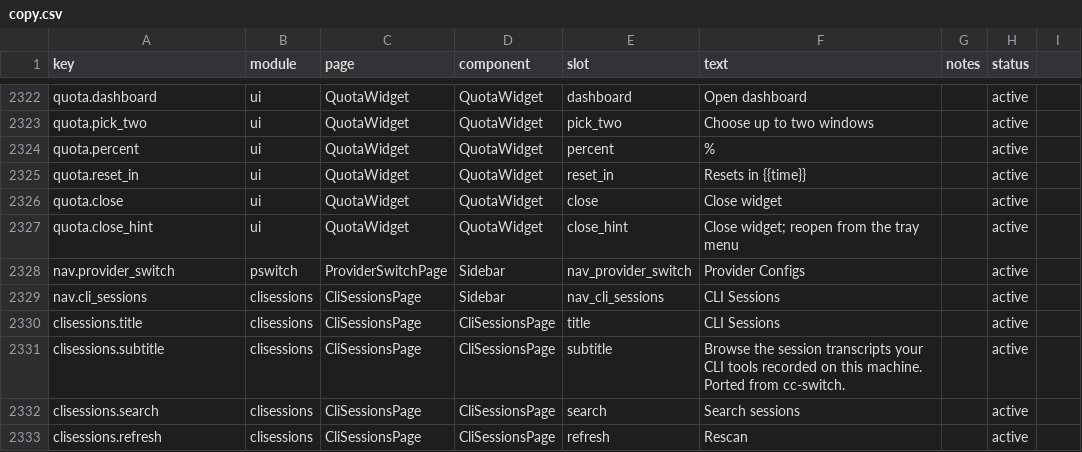
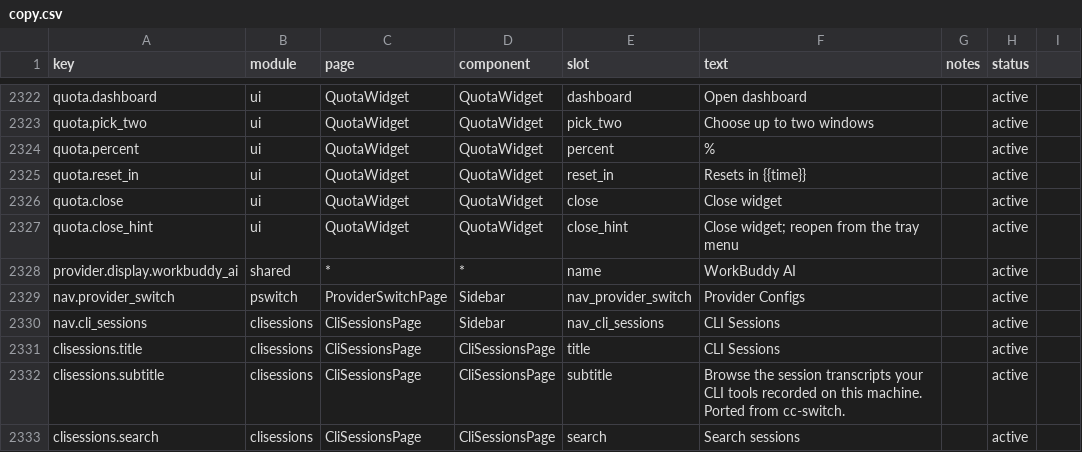
Before and after one commit to rijing-joker/AITool, a CSV file: dashboard/src/content/copy.csv, drawn as a sheet; only a part is shown, gaps mark what is left out; the shorter side is filled out with more unchanged rows; the diff names each change by its address in the sheet, - before the commit and + after, or states it on an @@ line.

Commit message:
feat(workbuddy): support the international WorkBuddy AI build (TokenTracker 3dc319df resolved main state + b154f936 + 717c206f)
- rollout.js: WORKBUDDY_VARIANTS (.workbuddy CN / .workbuddy-ai
  international, WORKBUDDY_AI_HOME env) with the variant threaded
  through resolveWorkbuddyHome/DefaultModel/ProjectFiles and
  parseWorkbuddyIncremental as the cursor namespace and bucket source
  key, so the two builds never share dedup state; keeps this fork's
  snapshotSqliteDb live-read fallback
- sync.js: parallel WorkBuddy AI source block and AUTO_SYNC_SOURCES
  entry; the context-usage repair stays CN-scoped like upstream
- passive-mode/init/status/uninstall: workbuddy-ai detection, hook
  install and removal paths
- pricing: workbuddy-ai 'auto' returns a pricing miss instead of
  fuzzy-matching an unresolved router (hy4 stays at main's rates)
- local-api: every JSON response now sends Cache-Control: no-store so
  WebView2 cannot pin stale costs on screen
- locale: provider.display.workbuddy_ai (deliberately untranslated,
  allowlisted) and its copy.csv row

```diff
--- a/dashboard/src/content/copy.csv
+++ b/dashboard/src/content/copy.csv
+row 2328: provider.display.workbuddy_ai | shared | * | * | name | WorkBuddy AI |  | active
```
Also changed, not shown: 11 other files.
